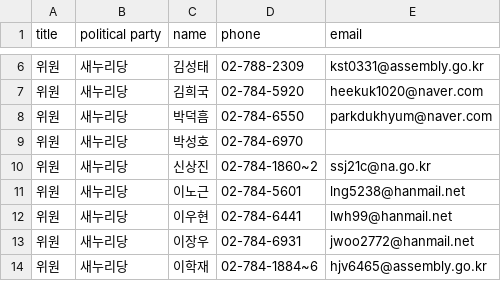
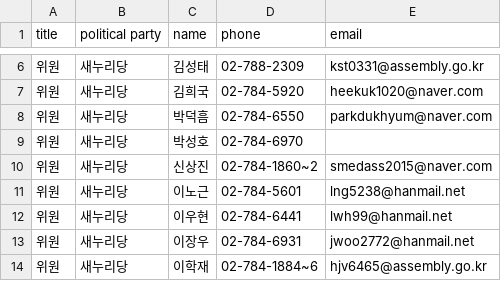
Before and after one commit to teampopong/data-assembly, a CSV file: committees/committee_list_국토교통위원회.csv, drawn as a sheet; only a part is shown, gaps mark what is left out.

```diff
--- a/committees/committee_list_국토교통위원회.csv
+++ b/committees/committee_list_국토교통위원회.csv
@@ -9,3 +9,3 @@
 "위원","새누리당","박성호","02-784-6970",""
-"위원","새누리당","신상진","02-784-1860~2","ssj21c@na.go.kr"
+"위원","새누리당","신상진","02-784-1860~2","smedass2015@naver.com"
 "위원","새누리당","이노근","02-784-5601","lng5238@hanmail.net"
```
Also changed, not shown: assembly.csv, committees/committee_list_공적연금 강화와 노후빈곤 해소를 위한 특별위원회.csv, 2 other files.
